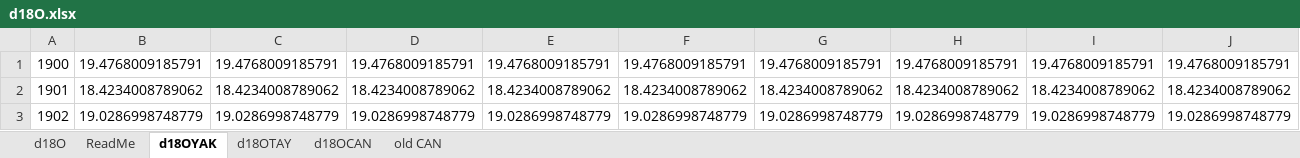
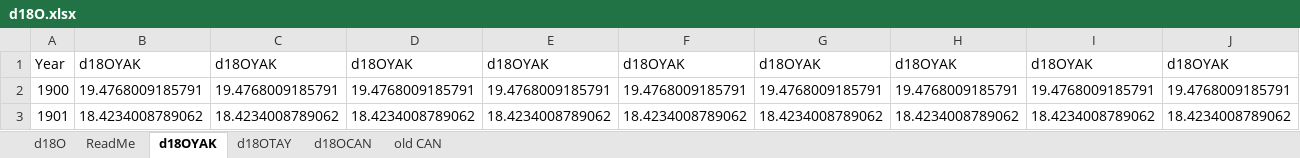
Before and after one commit to mikewellmeansme/trs-isotopes-analyser, an Excel workbook: input/d18O.xlsx, sheet d18OYAK, drawn as a sheet; only a part is shown; the shorter side is filled out with more unchanged rows; values as stored, in another font and other column widths than the file's, no borders; rows hold the shown columns only; the diff names each change by its address in the sheet, - before the commit and + after, or states it on an @@ line.

```diff
--- a/input/d18O.xlsx (sheet d18OYAK)
+++ b/input/d18O.xlsx (sheet d18OYAK)
+row 1: Year | d18OYAK | d18OYAK | d18OYAK | d18OYAK | d18OYAK | d18OYAK | d18OYAK | d18OYAK | d18OYAK
```
Also changed, not shown: sheet d18OCAN, 3 other files.
